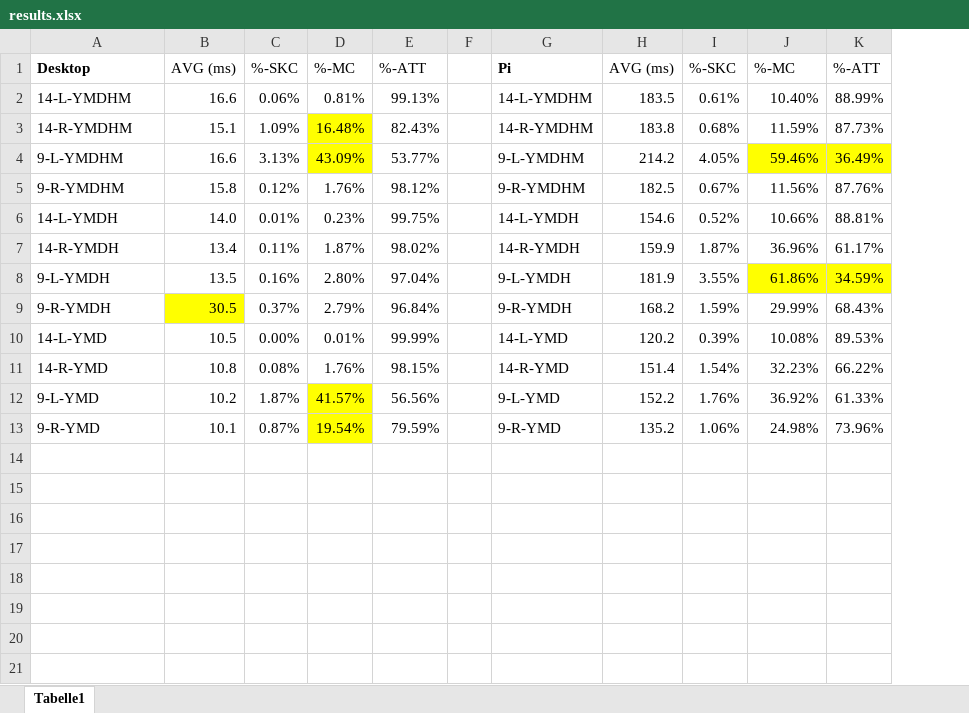
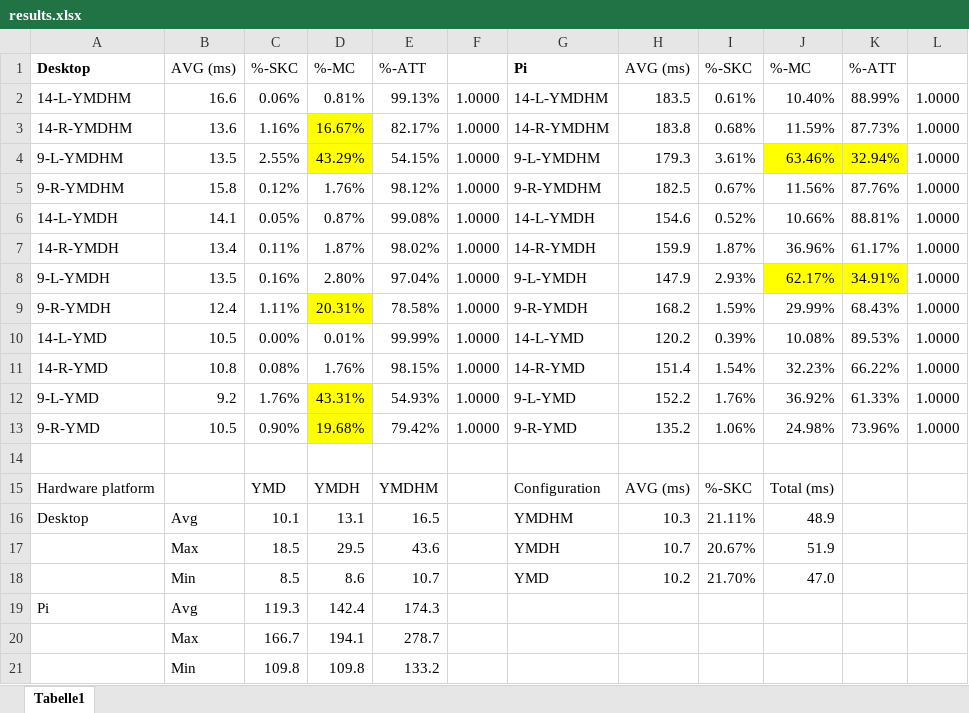
Before and after one commit to cr0ssing/iota-data-exchange, an Excel workbook: results.xlsx, sheet Tabelle1, drawn as a sheet; values as stored, in another font and other column widths than the file's, no borders; removed rows and columns are numbered as before the commit, all else as after; the diff names each change by its address in the sheet, - before the commit and + after, or states it on an @@ line.

```diff
--- a/results.xlsx (sheet Tabelle1)
+++ b/results.xlsx (sheet Tabelle1)
-column F, empty
+column F, rows 2-3: 1.0000 | 1.0000; rows 5-13: all 1.0000
+column L, rows 2-3: 1.0000 | 1.0000; rows 5-13: all 1.0000
-B3: 15.1
+B3: 13.6
-C3: 1.09%
+C3: 1.16%
-D3: 16.48%
+D3: 16.67%
-E3: 82.43%
+E3: 82.17%
-row 4: 9-L-YMDHM | 16.6 | 3.13% | 43.09% | 53.77% |  | 9-L-YMDHM | 214.2 | 4.05% | 59.46% | 36.49%
+row 4: 9-L-YMDHM | 13.5 | 2.55% | 43.29% | 54.15% | 1.0000 | 9-L-YMDHM | 179.3 | 3.61% | 63.46% | 32.94% | 1.0000
-B6: 14.0
+B6: 14.1
-C6: 0.01%
+C6: 0.05%
-D6: 0.23%
+D6: 0.87%
-E6: 99.75%
+E6: 99.08%
-H8: 181.9
+H8: 147.9
-I8: 3.55%
+I8: 2.93%
-J8: 61.86%
+J8: 62.17%
-K8: 34.59%
+K8: 34.91%
-B9: 30.5
+B9: 12.4
-B9 fill: #FFFF00
+B9 fill: none
-C9: 0.37%
+C9: 1.11%
-D9: 2.79%
+D9: 20.31%
-D9 fill: none
+D9 fill: #FFFF00
-E9: 96.84%
+E9: 78.58%
-B12: 10.2
+B12: 9.2
-C12: 1.87%
+C12: 1.76%
-D12: 41.57%
+D12: 43.31%
-E12: 56.56%
+E12: 54.93%
-B13: 10.1
+B13: 10.5
-C13: 0.87%
+C13: 0.90%
-D13: 19.54%
+D13: 19.68%
-E13: 79.59%
+E13: 79.42%
+row 14: (empty)
+row 15: Hardware platform |  | YMD | YMDH | YMDHM |  | Configuration | AVG (ms) | %-SKC | Total (ms)
+row 16: Desktop | Avg | 10.1 | 13.1 | 16.5 |  | YMDHM | 10.3 | 21.11% | 48.9
+row 17:  | Max | 18.5 | 29.5 | 43.6 |  | YMDH | 10.7 | 20.67% | 51.9
+row 18:  | Min | 8.5 | 8.6 | 10.7 |  | YMD | 10.2 | 21.70% | 47.0
+row 19: Pi | Avg | 119.3 | 142.4 | 174.3
+row 20:  | Max | 166.7 | 194.1 | 278.7
+row 21:  | Min | 109.8 | 109.8 | 133.2
```
Also changed, not shown: 11 other files.
